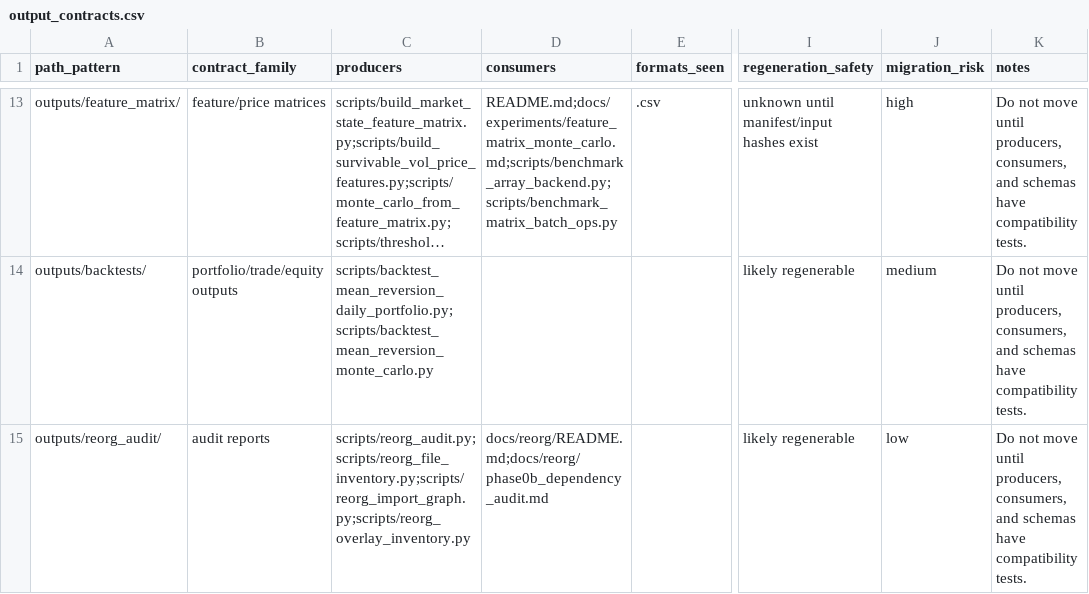
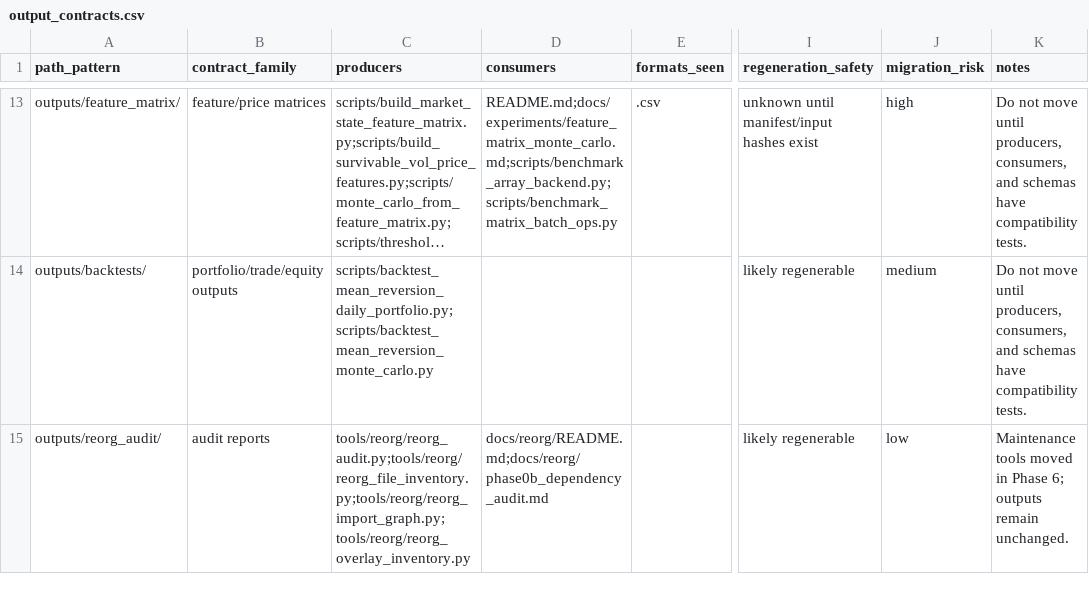
Before and after one commit to QuantumMaverickElite/Quant, a CSV file: stock-backtester/docs/reorg/output_contracts.csv, drawn as a sheet; only a part is shown, gaps mark what is left out; long unchanged cells end in …; the diff names each change by its address in the sheet, - before the commit and + after, or states it on an @@ line.

```diff
--- a/stock-backtester/docs/reorg/output_contracts.csv
+++ b/stock-backtester/docs/reorg/output_contracts.csv
-C15 (producers): scripts/reorg_audit.py;scripts/reorg_file_inventory.py;scripts/reorg_import_graph.py;scripts/reorg_overlay_inventory.py
+C15 (producers): tools/reorg/reorg_audit.py;tools/reorg/reorg_file_inventory.py;tools/reorg/reorg_import_graph.py;tools/reorg/reorg_overlay_inventory.py
-K15 (notes): Do not move until producers, consumers, and schemas have compatibility tests.
+K15 (notes): Maintenance tools moved in Phase 6; outputs remain unchanged.
```
Also changed, not shown: stock-backtester/docs/reorg/scripts.csv, 37 other files.
